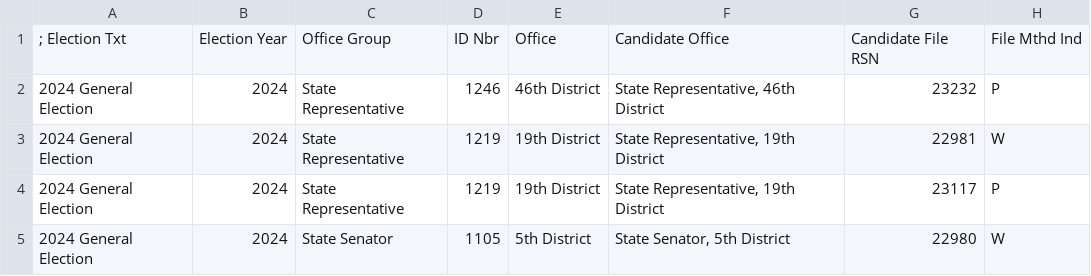
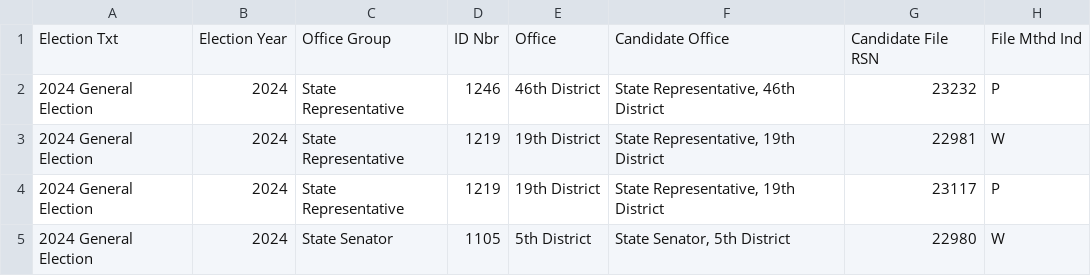
Before and after one commit to pnwmatt/election-data, a TSV file: USA/OR/2024/general_candidates.tsv, drawn as a sheet; only a part is shown; the diff names each change by its address in the sheet, - before the commit and + after, or states it on an @@ line.

Commit message:
Update general_candidates.tsv

```diff
--- a/USA/OR/2024/general_candidates.tsv
+++ b/USA/OR/2024/general_candidates.tsv
-A1: ; Election Txt
+A1: Election Txt
```
